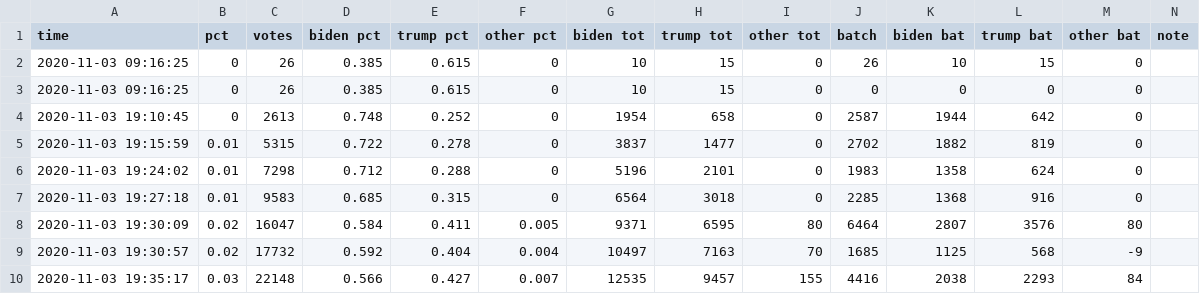
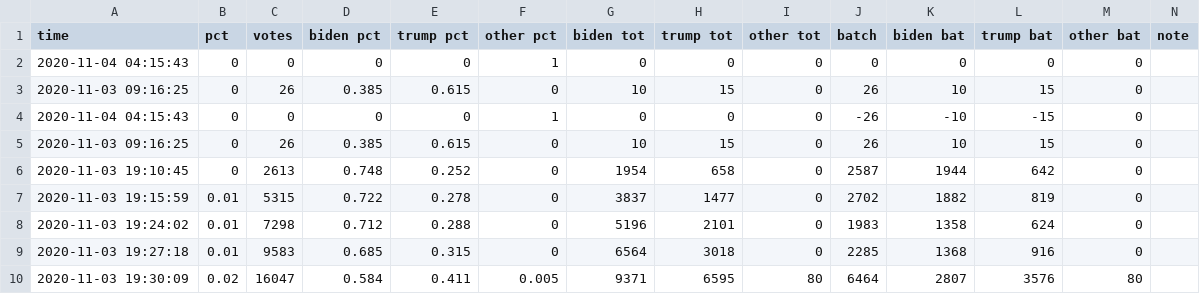
Before and after one commit to snichols/election2020, a CSV file: data/output/new-hampshire.csv, drawn as a sheet; only a part is shown; the shorter side is filled out with more unchanged rows.

```diff
--- a/data/output/new-hampshire.csv
+++ b/data/output/new-hampshire.csv
@@ -1,4 +1,6 @@
 time,pct,votes,biden pct,trump pct,other pct,biden tot,trump tot,other tot,batch,biden bat,trump bat,other bat,note
+2020-11-04 04:15:43,0,0,0,0,1,0,0,0,0,0,0,0,
 2020-11-03 09:16:25,0,26,0.385,0.615,0,10,15,0,26,10,15,0,
-2020-11-03 09:16:25,0,26,0.385,0.615,0,10,15,0,0,0,0,0,
+2020-11-04 04:15:43,0,0,0,0,1,0,0,0,-26,-10,-15,0,
+2020-11-03 09:16:25,0,26,0.385,0.615,0,10,15,0,26,10,15,0,
 2020-11-03 19:10:45,0,2613,0.748,0.252,0,1954,658,0,2587,1944,642,0,
```
Also changed, not shown: data/output/north-carolina.csv, data/output/pennsylvania.csv, 48 other files.
